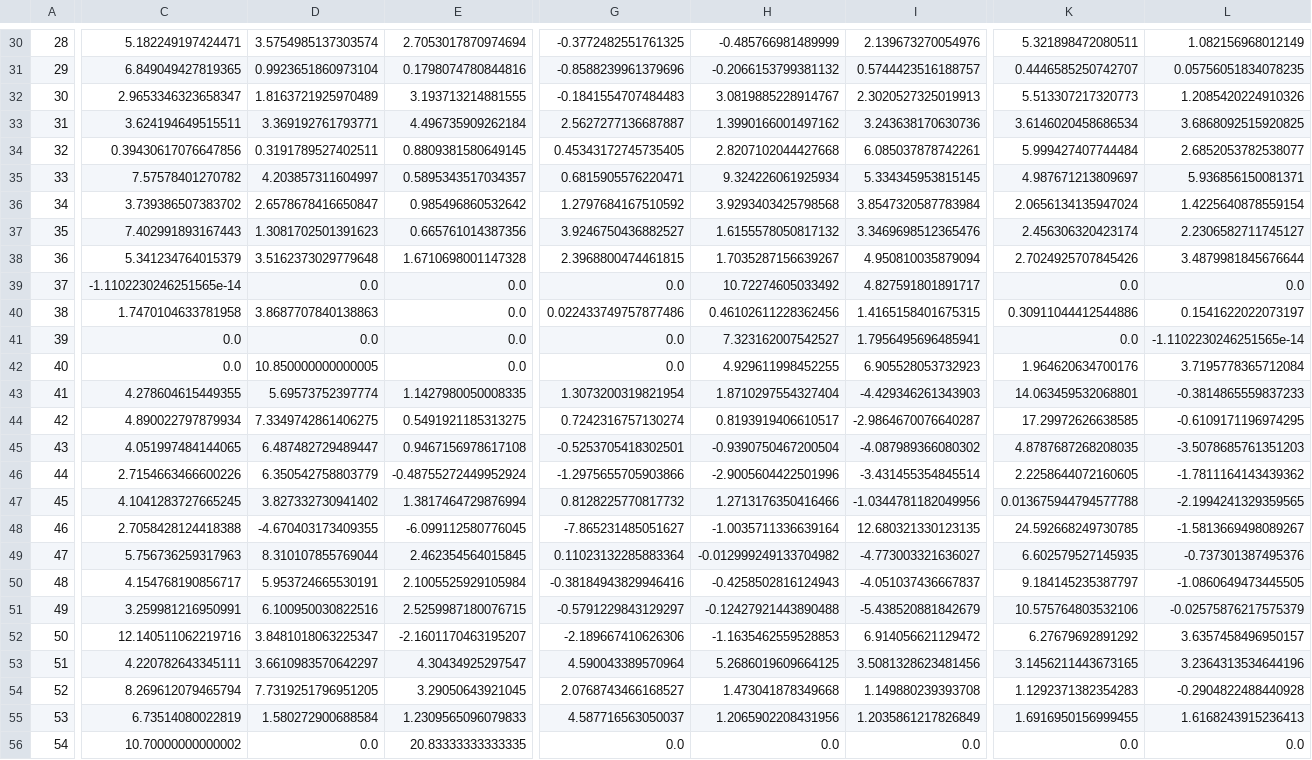
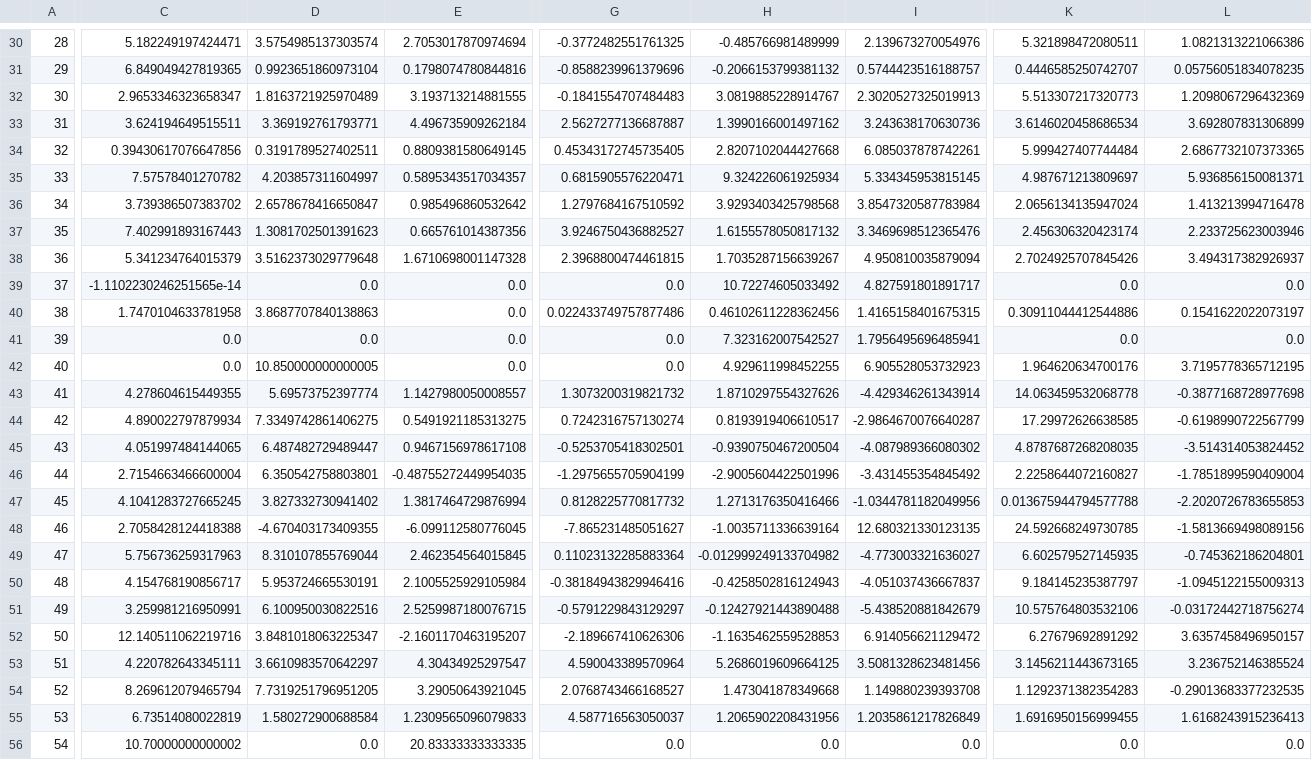
Before and after one commit to kaboya19/web-tufe-flask, a CSV file: harcama_gruplarıaylık.csv, drawn as a sheet; only a part is shown, gaps mark what is left out; the diff covers the shown part only; the diff names each change by its address in the sheet, - before the commit and + after, or states it on an @@ line.

```diff
--- a/harcama_gruplarıaylık.csv
+++ b/harcama_gruplarıaylık.csv
-L30: 1.082156968012149
+L30: 1.0821313221066386
-L32: 1.2085420224910326
+L32: 1.2098067296432369
-L33: 3.6868092515920825
+L33: 3.692807831306899
-L34: 2.6852053782538077
+L34: 2.6867732107373365
-L36: 1.4225640878559154
+L36: 1.413213994716478
-L37: 2.2306582711745127
+L37: 2.233725623003946
-L38: 3.4879981845676644
+L38: 3.494317382926937
-L41: -1.1102230246251565e-14
+L41: 0.0
-L42: 3.7195778365712084
+L42: 3.7195778365712195
-E43: 1.1427980050008335
+E43: 1.1427980050008557
-G43: 1.3073200319821954
+G43: 1.3073200319821732
-H43: 1.8710297554327404
+H43: 1.8710297554327626
-I43: -4.429346261343903
+I43: -4.429346261343914
-K43: 14.063459532068801
+K43: 14.063459532068778
-L43: -0.3814865559837233
+L43: -0.3877168728977698
-L44: -0.6109171196974295
+L44: -0.6198990722567799
-L45: -3.5078685761351203
+L45: -3.514314053824452
-C46: 2.7154663466600226
+C46: 2.7154663466600004
-D46: 6.350542758803779
+D46: 6.350542758803801
-E46: -0.48755272449952924
+E46: -0.48755272449954035
-G46: -1.2975655705903866
+G46: -1.2975655705904199
-I46: -3.431455354845514
+I46: -3.431455354845492
-K46: 2.2258644072160605
+K46: 2.2258644072160827
-L46: -1.7811164143439362
+L46: -1.7851899590409004
-L47: -2.1994241329359565
+L47: -2.2020726783655853
-L48: -1.5813669498089267
+L48: -1.5813669498089156
-L49: -0.737301387495376
+L49: -0.745362186204801
-L50: -1.0860649473445505
+L50: -1.0945122155009313
-L51: -0.02575876217575379
+L51: -0.03172442718756274
-L53: 3.2364313534644196
+L53: 3.236752146385524
-L54: -0.2904822488440928
+L54: -0.29013683377232535
```
Also changed, not shown: 101 edited cells elsewhere in this file, gruplar_int.csv, harcama_grupları.csv, 11 other files.
